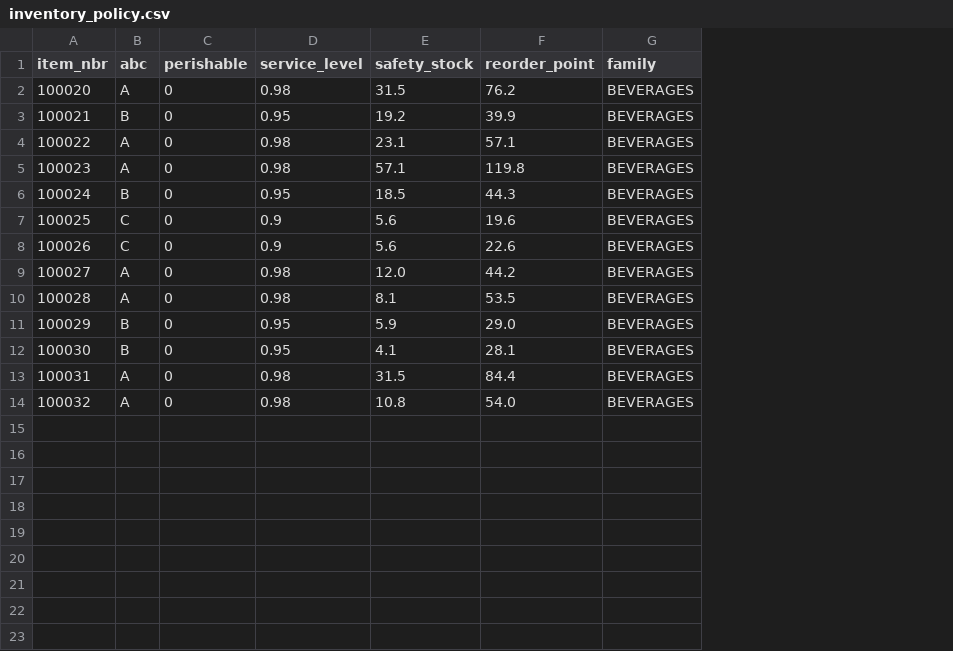
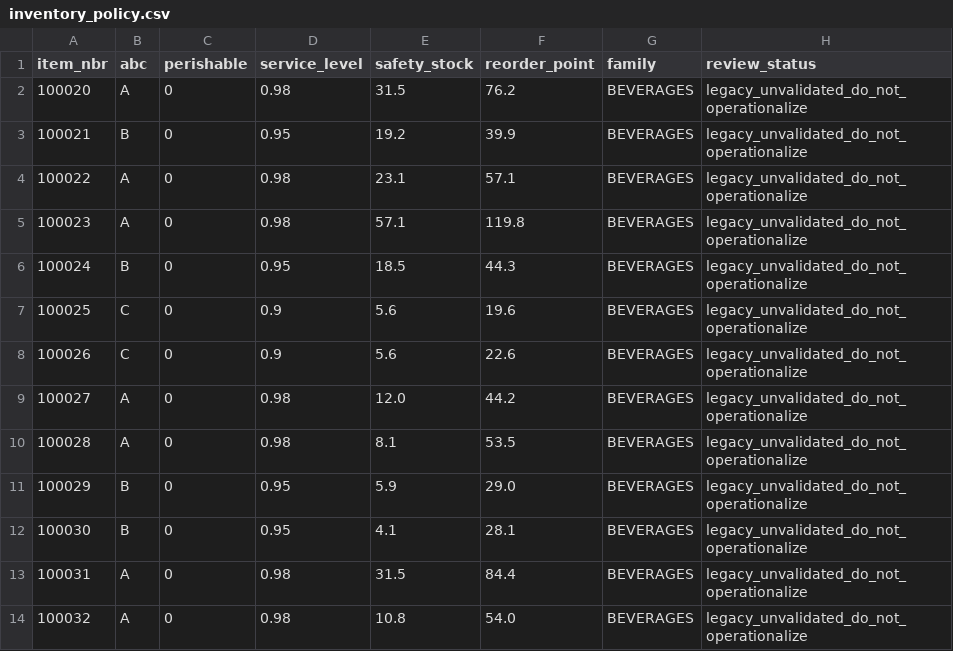
Before and after one commit to Chrov/grocery-replenishment-policy, a CSV file: dashboard/data/inventory_policy.csv, drawn as a sheet; the diff names each change by its address in the sheet, - before the commit and + after, or states it on an @@ line.

```diff
--- a/dashboard/data/inventory_policy.csv
+++ b/dashboard/data/inventory_policy.csv
+column H (review_status), rows 2-14: all legacy_unvalidated_do_not_operationalize
```
Also changed, not shown: outputs/forecast_error_by_item.csv, outputs/inventory_policy.csv, 10 other files.
